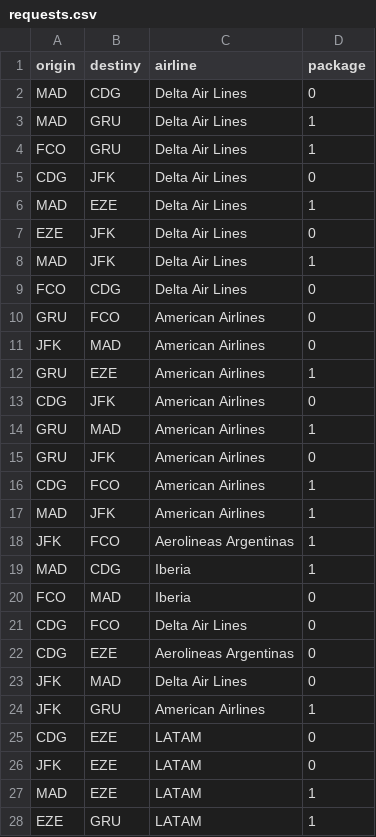
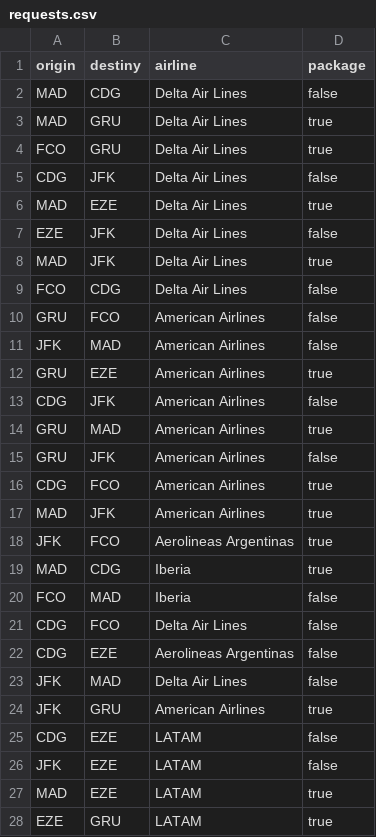
Before and after one commit to mauro7x/concurrentes, a CSV file: TP1/assets/requests.csv, drawn as a sheet; only a part is shown; the diff covers the shown part only.

```diff
--- a/TP1/assets/requests.csv
+++ b/TP1/assets/requests.csv
@@ -1,28 +1,28 @@
 origin,destiny,airline,package
-MAD,CDG,Delta Air Lines,0
-MAD,GRU,Delta Air Lines,1
-FCO,GRU,Delta Air Lines,1
-CDG,JFK,Delta Air Lines,0
-MAD,EZE,Delta Air Lines,1
-EZE,JFK,Delta Air Lines,0
-MAD,JFK,Delta Air Lines,1
-FCO,CDG,Delta Air Lines,0
-GRU,FCO,American Airlines,0
-JFK,MAD,American Airlines,0
-GRU,EZE,American Airlines,1
-CDG,JFK,American Airlines,0
-GRU,MAD,American Airlines,1
-GRU,JFK,American Airlines,0
-CDG,FCO,American Airlines,1
-MAD,JFK,American Airlines,1
-JFK,FCO,Aerolineas Argentinas,1
-MAD,CDG,Iberia,1
-FCO,MAD,Iberia,0
-CDG,FCO,Delta Air Lines,0
-CDG,EZE,Aerolineas Argentinas,0
-JFK,MAD,Delta Air Lines,0
-JFK,GRU,American Airlines,1
-CDG,EZE,LATAM,0
-JFK,EZE,LATAM,0
-MAD,EZE,LATAM,1
-EZE,GRU,LATAM,1
+MAD,CDG,Delta Air Lines,false
+MAD,GRU,Delta Air Lines,true
+FCO,GRU,Delta Air Lines,true
+CDG,JFK,Delta Air Lines,false
+MAD,EZE,Delta Air Lines,true
+EZE,JFK,Delta Air Lines,false
+MAD,JFK,Delta Air Lines,true
+FCO,CDG,Delta Air Lines,false
+GRU,FCO,American Airlines,false
+JFK,MAD,American Airlines,false
+GRU,EZE,American Airlines,true
+CDG,JFK,American Airlines,false
+GRU,MAD,American Airlines,true
+GRU,JFK,American Airlines,false
+CDG,FCO,American Airlines,true
+MAD,JFK,American Airlines,true
+JFK,FCO,Aerolineas Argentinas,true
+MAD,CDG,Iberia,true
+FCO,MAD,Iberia,false
+CDG,FCO,Delta Air Lines,false
+CDG,EZE,Aerolineas Argentinas,false
+JFK,MAD,Delta Air Lines,false
+JFK,GRU,American Airlines,true
+CDG,EZE,LATAM,false
+JFK,EZE,LATAM,false
+MAD,EZE,LATAM,true
+EZE,GRU,LATAM,true
```
Also changed, not shown: 3 edited cells elsewhere in this file, 28 other files.
